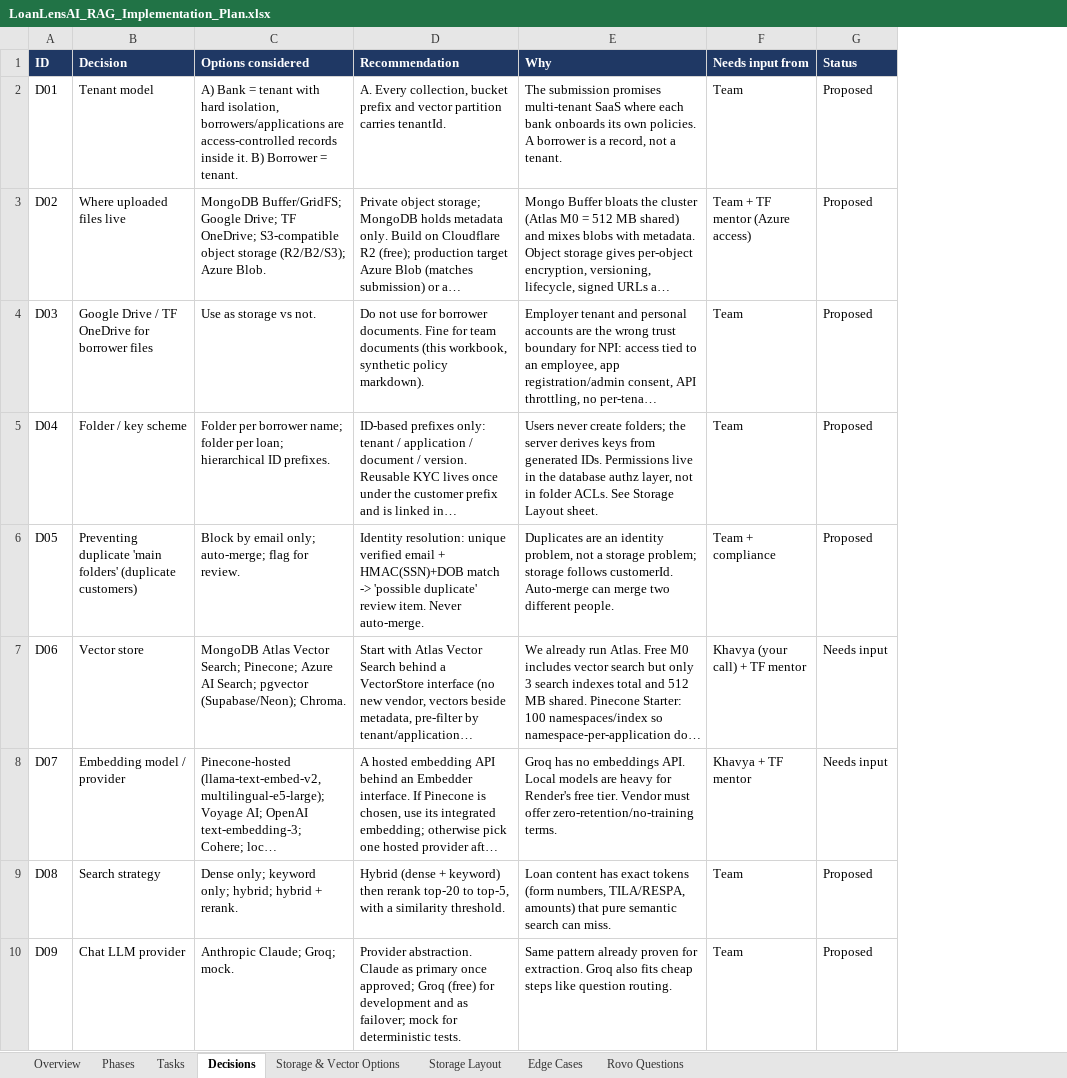
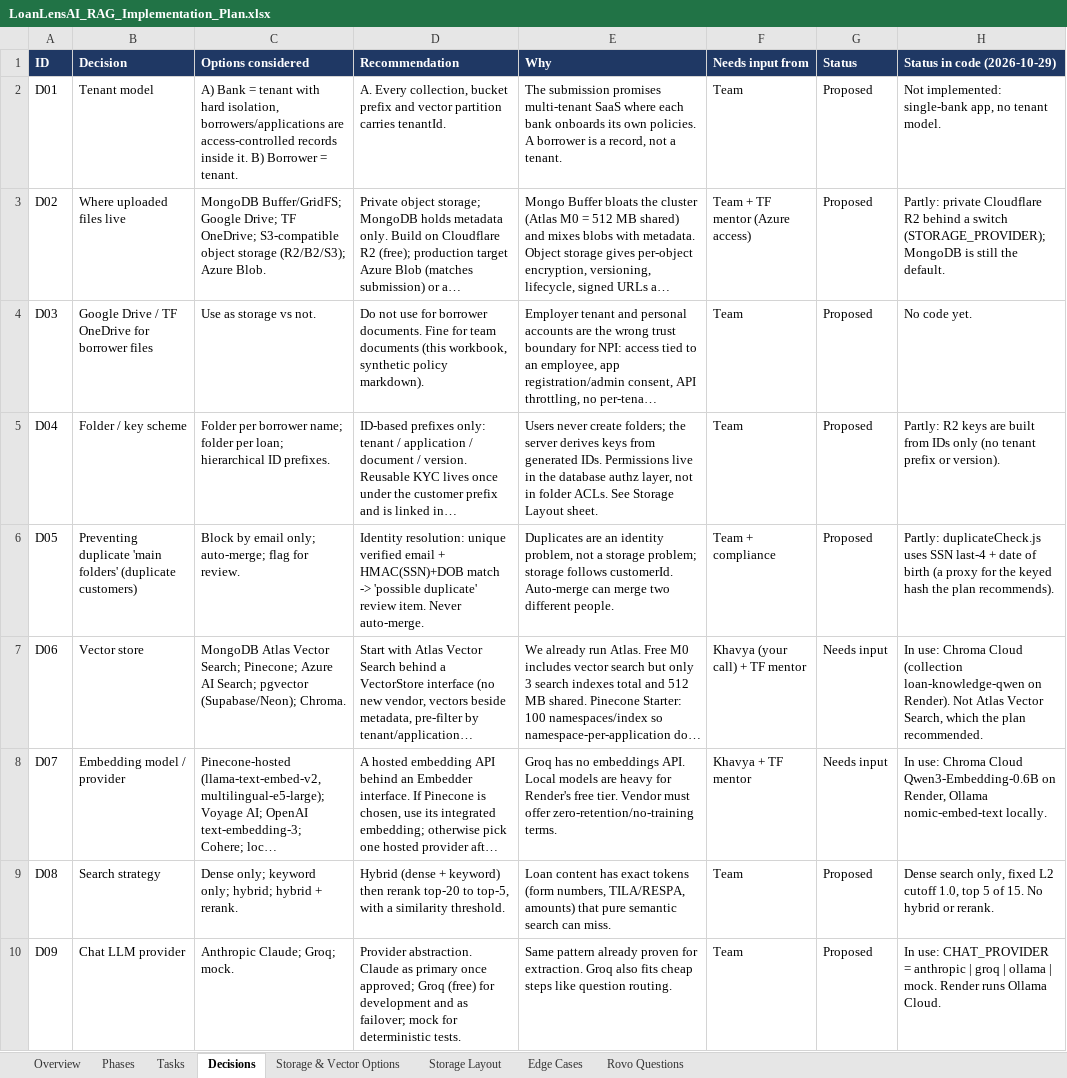
Before and after one commit to khavyas/LoanLensAI, an Excel workbook: docs/LoanLensAI_RAG_Implementation_Plan.xlsx, sheet Decisions, drawn as a sheet; only a part is shown; long unchanged cells end in …; values as stored, in another font and other column widths than the file's, no borders; conditional formats not drawn; the diff names each change by its address in the sheet, - before the commit and + after, or states it on an @@ line.

```diff
--- a/docs/LoanLensAI_RAG_Implementation_Plan.xlsx (sheet Decisions)
+++ b/docs/LoanLensAI_RAG_Implementation_Plan.xlsx (sheet Decisions)
+column H (Status in code (2026-10-29)), rows 2-10: Not implemented: single-bank app, no tenant model. | Partly: private Cloudflare R2 behind a switch (STORAGE_PROVIDER); MongoDB is still the default. | No code yet. | Partly: R2 keys are built from IDs only (no tenant prefix or version). | Partly: duplicateCheck.js uses SSN last-4 + date of birth (a proxy for the keyed hash the plan recommends). | In use: Chroma Cloud (collection loan-knowledge-qwen on Render). Not Atlas Vector Search, which the plan recommended. | In use: Chroma Cloud Qwen3-Embedding-0.6B on Render, Ollama nomic-embed-text locally. | Dense search only, fixed L2 cutoff 1.0, top 5 of 15. No hybrid or rerank. | In use: CHAT_PROVIDER = anthropic | groq | ollama | mock. Render runs Ollama Cloud.
```
Also changed, not shown: sheet Tasks, sheet Edge Cases, sheet Overview.
